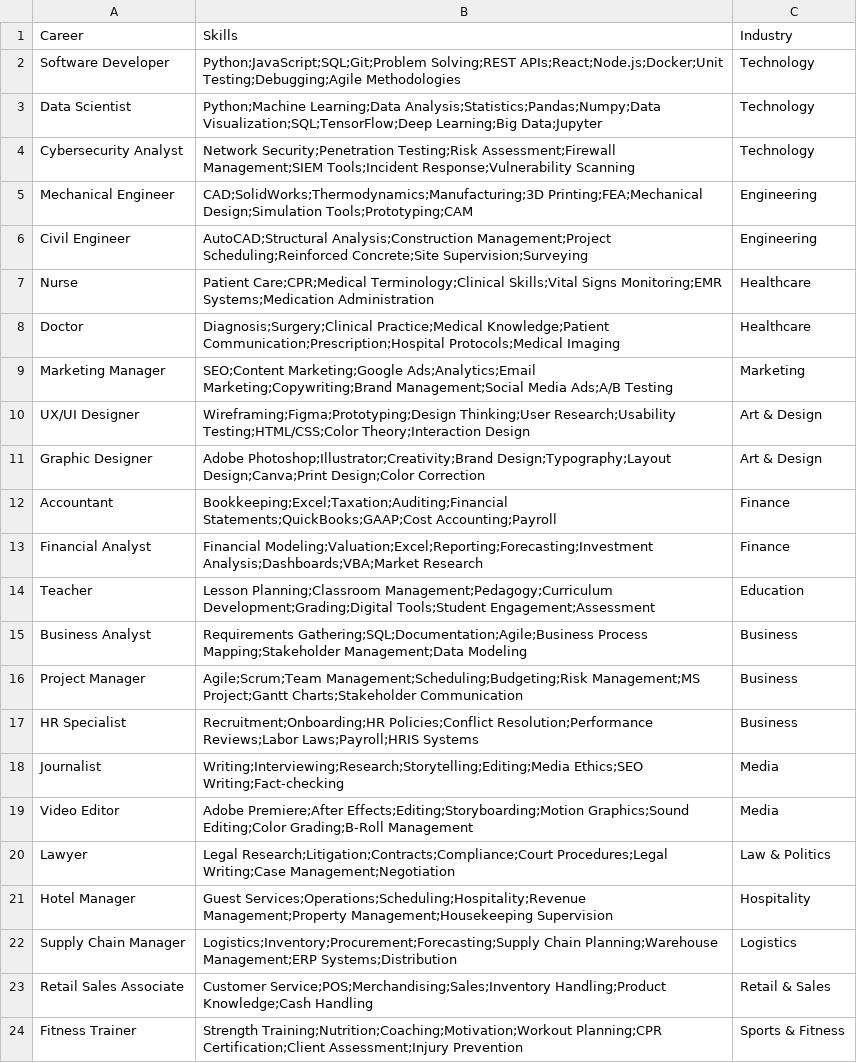
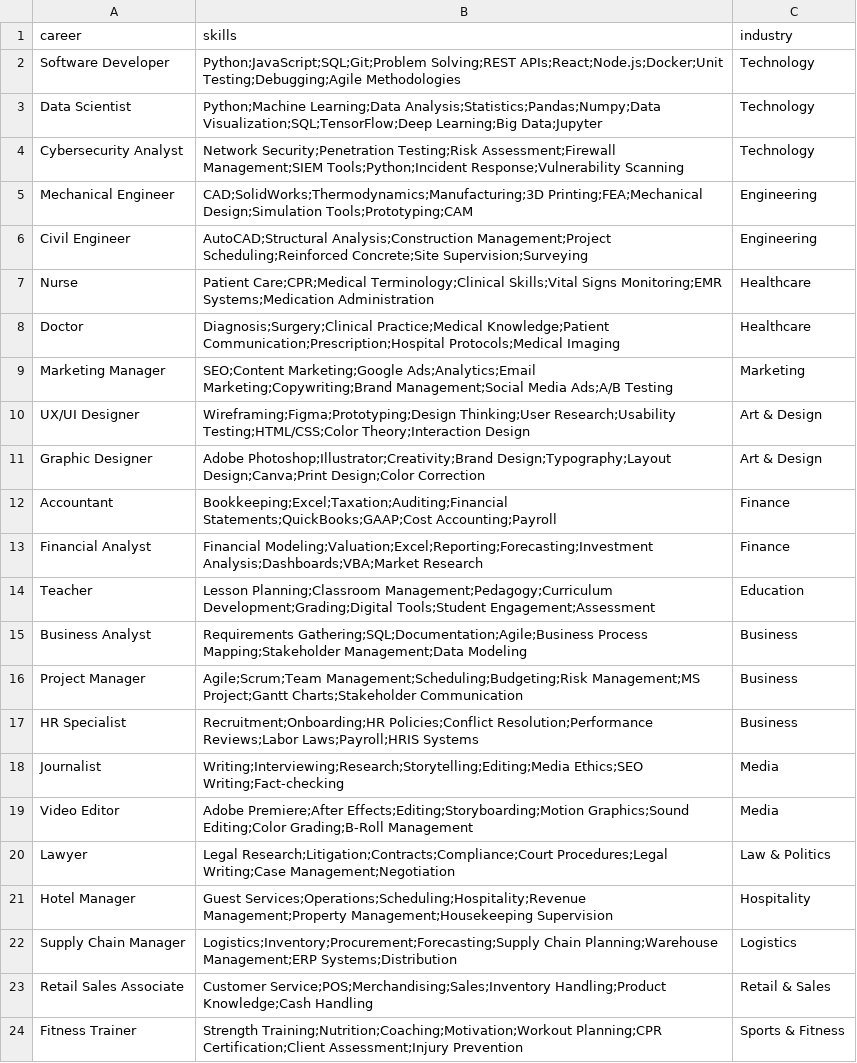
Before and after one commit to Dulanjana-S/Skillmap-AI, a CSV file: backend/data/career_data.csv, drawn as a sheet.

Commit message:
data added

```diff
--- a/backend/data/career_data.csv
+++ b/backend/data/career_data.csv
@@ -1,5 +1,5 @@
-Career,Skills,Industry
+career,skills,industry
 Software Developer,Python;JavaScript;SQL;Git;Problem Solving;REST APIs;React;Node.js;Docker;Unit Testing;Debugging;Agile Methodologies,Technology
 Data Scientist,Python;Machine Learning;Data Analysis;Statistics;Pandas;Numpy;Data Visualization;SQL;TensorFlow;Deep Learning;Big Data;Jupyter,Technology
-Cybersecurity Analyst,Network Security;Penetration Testing;Risk Assessment;Firewall Management;SIEM Tools;Incident Response;Vulnerability Scanning,Technology
+Cybersecurity Analyst,Network Security;Penetration Testing;Risk Assessment;Firewall Management;SIEM Tools;Python;Incident Response;Vulnerability Scanning,Technology
 Mechanical Engineer,CAD;SolidWorks;Thermodynamics;Manufacturing;3D Printing;FEA;Mechanical Design;Simulation Tools;Prototyping;CAM,Engineering
```
